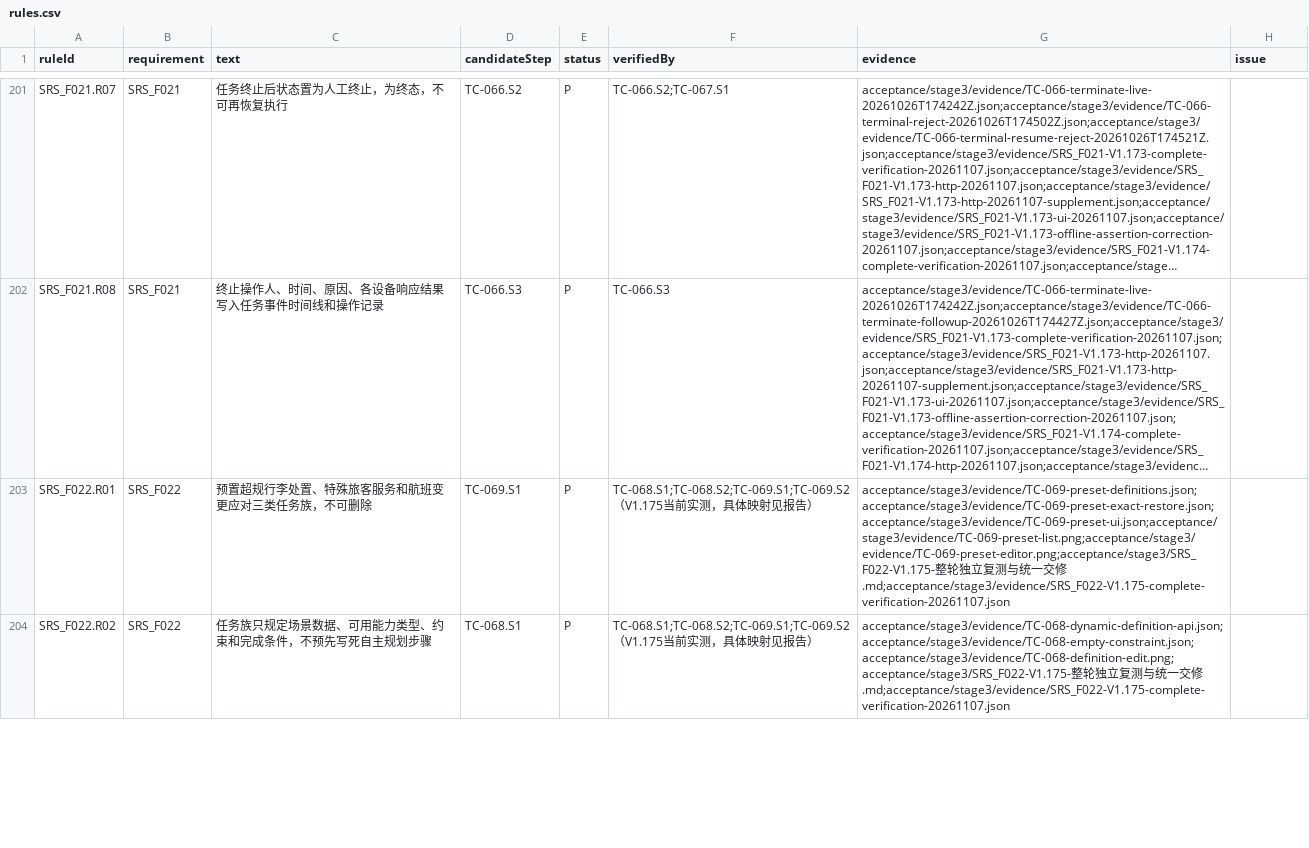
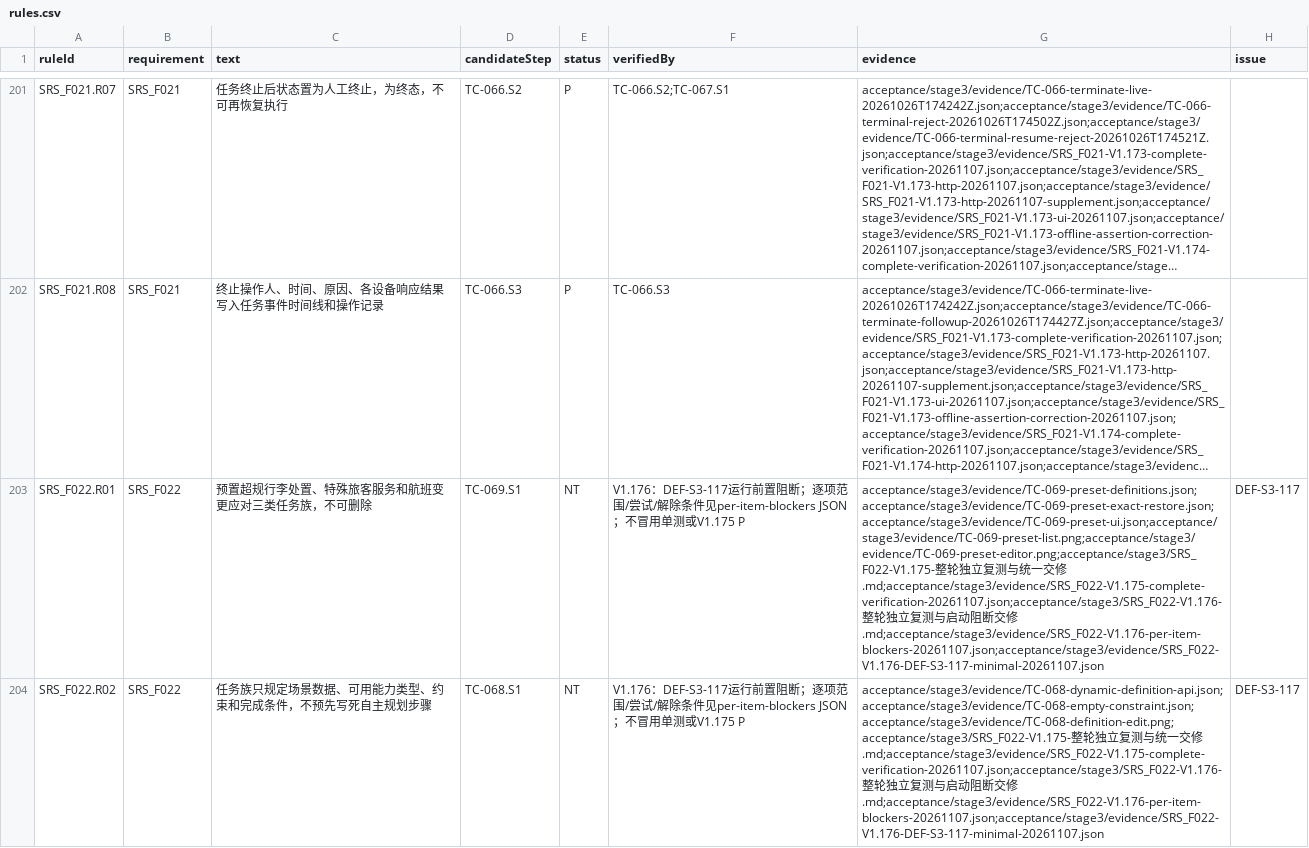
Before and after one commit to steedcy/TP-main, a CSV file: acceptance/stage3/rules.csv, drawn as a sheet; only a part is shown, gaps mark what is left out; long unchanged cells end in …; the diff covers the shown part only; the diff names each change by its address in the sheet, - before the commit and + after, or states it on an @@ line.

```diff
--- a/acceptance/stage3/rules.csv
+++ b/acceptance/stage3/rules.csv
-E203:E204 (status): P
+E203:E204 (status): NT
-F203:F204 (verifiedBy): TC-068.S1;TC-068.S2;TC-069.S1;TC-069.S2（V1.175当前实测，具体映射见报告）
+F203:F204 (verifiedBy): V1.176：DEF-S3-117运行前置阻断；逐项范围/尝试/解除条件见per-item-blockers JSON；不冒用单测或V1.175 P
-G203 (evidence): …交修.md;acceptance/stage3/evidence/SRS_F022-V1.175-complete-verification-20261107.json
+G203 (evidence): …交修.md;acceptance/stage3/evidence/SRS_F022-V1.175-complete-verification-20261107.json;acceptance/stage3/SRS_F022-V1.176-整轮独立复测与启动阻断交修.md;acceptance/stage3/evidence/SRS_F022-V1.176-per-item-blockers-20261107.json;acceptance/stage3/evidence/SRS_F022-V1.176-DEF-S3-117-minimal-20261107.json
-H203:H204 (issue): (empty)
+H203:H204 (issue): DEF-S3-117
-G204 (evidence): …交修.md;acceptance/stage3/evidence/SRS_F022-V1.175-complete-verification-20261107.json
+G204 (evidence): …交修.md;acceptance/stage3/evidence/SRS_F022-V1.175-complete-verification-20261107.json;acceptance/stage3/SRS_F022-V1.176-整轮独立复测与启动阻断交修.md;acceptance/stage3/evidence/SRS_F022-V1.176-per-item-blockers-20261107.json;acceptance/stage3/evidence/SRS_F022-V1.176-DEF-S3-117-minimal-20261107.json
```
Also changed, not shown: 24 edited cells elsewhere in this file, acceptance/stage3/issues.csv, acceptance/stage3/steps.csv, 24 other files.
